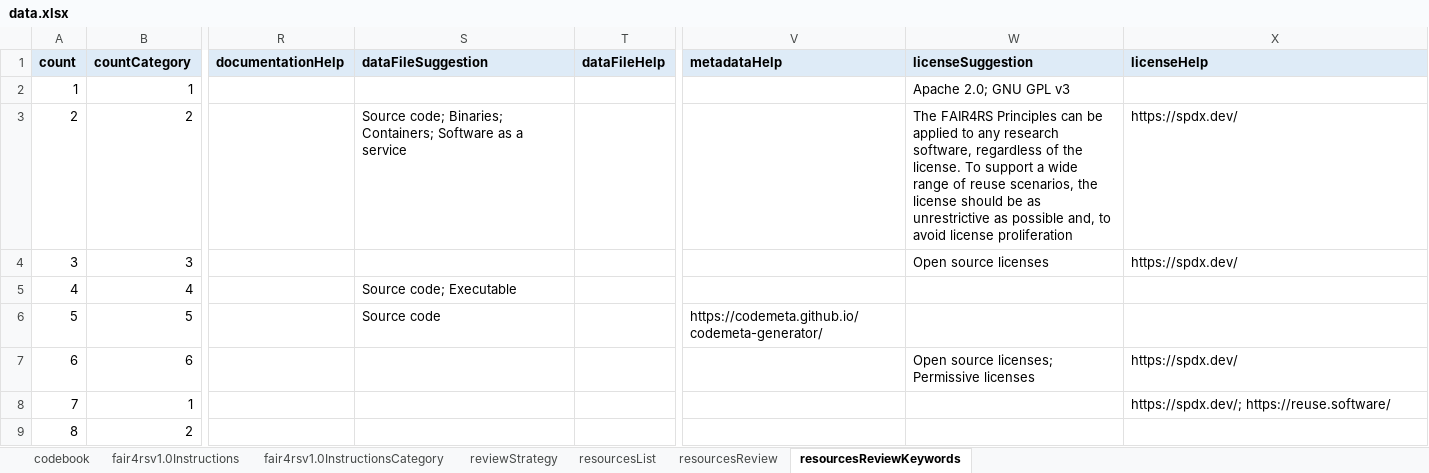
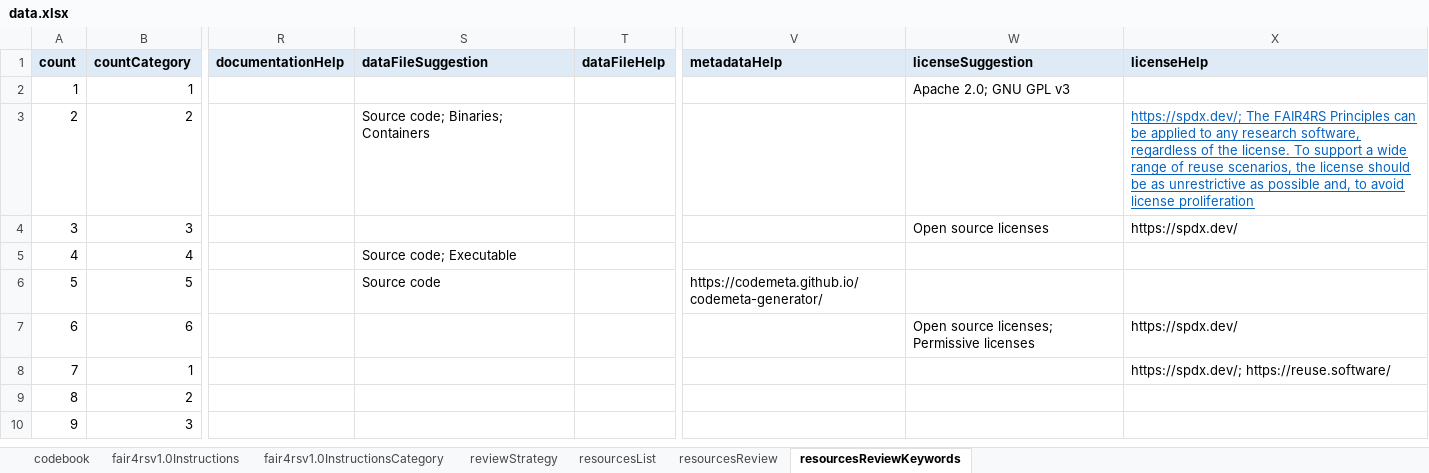
Before and after one commit to FAIR-BioRS/Data, an Excel workbook: docs/data.xlsx, sheet resourcesReviewKeywords, drawn as a sheet; only a part is shown, gaps mark what is left out; the shorter side is filled out with more unchanged rows; values as stored, in another font and other column widths than the file's, no borders; the diff names each change by its address in the sheet, - before the commit and + after, or states it on an @@ line.

Commit message:
Update data.xlsx

```diff
--- a/docs/data.xlsx (sheet resourcesReviewKeywords)
+++ b/docs/data.xlsx (sheet resourcesReviewKeywords)
-S3 (dataFileSuggestion): Source code; Binaries; Containers; Software as a service
+S3 (dataFileSuggestion): Source code; Binaries; Containers
-W3 (licenseSuggestion): The FAIR4RS Principles can be applied to any research software, regardless of the license. To support a wide range of reuse scenarios, the license should be as unrestrictive as possible and, to avoid license proliferation
+W3 (licenseSuggestion): (empty)
-X3 (licenseHelp): https://spdx.dev/
+X3 (licenseHelp): https://spdx.dev/; The FAIR4RS Principles can be applied to any research software, regardless of the license. To support a wide range of reuse scenarios, the license should be as unrestrictive as possible and, to avoid license proliferation
@@ X3 underline: off → on, text colour: black → #0563C1 @@
```
